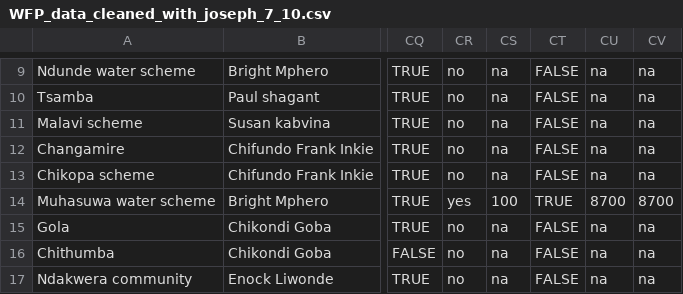
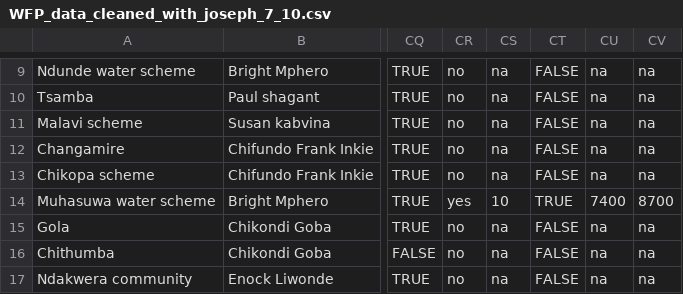
Before and after one commit to cven5999-ss25/capstone-project-luke-seifert, a CSV file: data/raw/WFP_data_cleaned_with_joseph_7_10.csv, drawn as a sheet; only a part is shown, gaps mark what is left out; the diff names each change by its address in the sheet, - before the commit and + after, or states it on an @@ line.

```diff
--- a/data/raw/WFP_data_cleaned_with_joseph_7_10.csv
+++ b/data/raw/WFP_data_cleaned_with_joseph_7_10.csv
-CS14: 100
+CS14: 10
-CU14: 8700
+CU14: 7400
```
Also changed, not shown: data/processed/Chiradzulu.csv, data/processed/filtered_data_renamed.csv, 6 other files.
